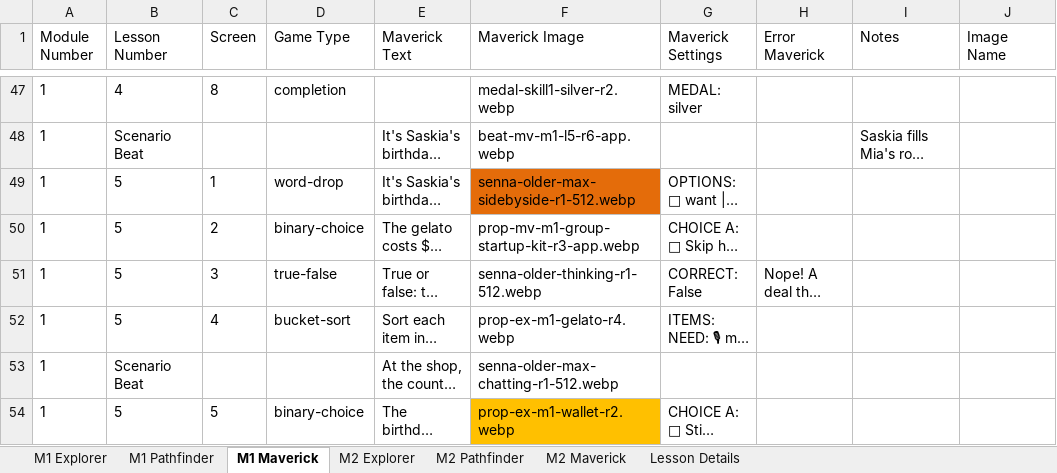
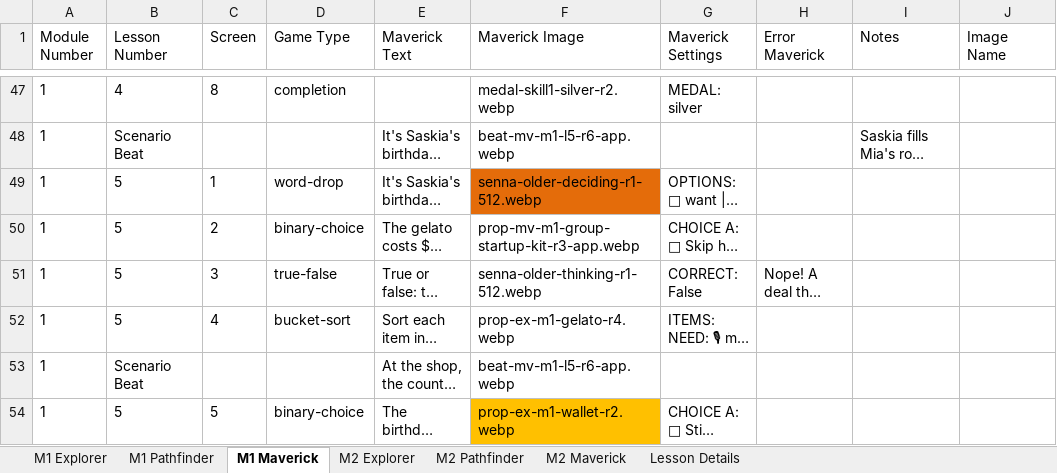
Before and after one commit to ngaadmin/nga-app, an Excel workbook: lib/academy/lessons/payload/source/master/module-1-screens.xlsx, sheet M1 Maverick, drawn as a sheet; only a part is shown, gaps mark what is left out; long unchanged cells end in …; values as stored, in another font and other column widths than the file's, no borders; the diff covers the shown part only; the diff names each change by its address in the sheet, - before the commit and + after, or states it on an @@ line.

Commit message:
Academy: Maverick M1 picture swaps off Max (10 cells, Jasper fix, Cath-approved, test only)
Master workbook md5 144a61a4d89043cadf45b0a0850cb55e. Only M1 Maverick column F
rows 49, 53, 55, 60, 67, 72, 77, 91, 92, 104 change; every name is already in
academy-media.

```diff
--- a/lib/academy/lessons/payload/source/master/module-1-screens.xlsx (sheet M1 Maverick)
+++ b/lib/academy/lessons/payload/source/master/module-1-screens.xlsx (sheet M1 Maverick)
-F49 (Maverick Image): senna-older-max-sidebyside-r1-512.webp
+F49 (Maverick Image): senna-older-deciding-r1-512.webp
-F53 (Maverick Image): senna-older-max-chatting-r1-512.webp
+F53 (Maverick Image): beat-mv-m1-l5-r6-app.webp
```
Also changed, not shown: 8 edited cells elsewhere in this sheet.
